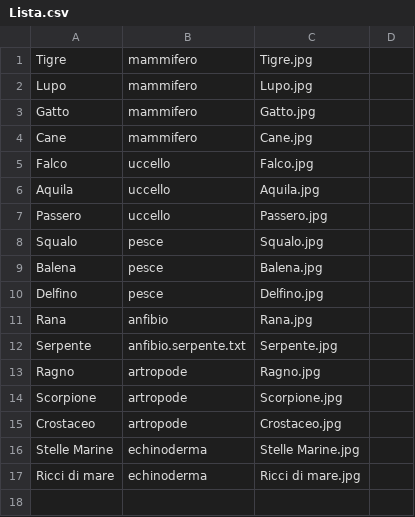
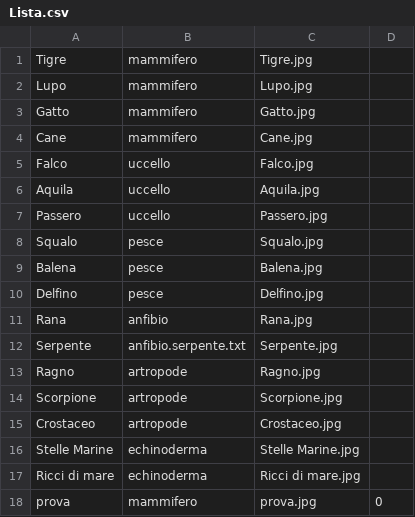
Before and after one commit to FR1G0/GTKTotem, a CSV file: data/Lista.csv, drawn as a sheet.

Commit message:
Improved UI & Added features
- Ui changes for image
- added help button
- added data/collection/ folder
- added data/collection/ folder for animal data
- improvements made

```diff
--- a/data/Lista.csv
+++ b/data/Lista.csv
@@ -17 +17,2 @@ Stelle Marine,echinoderma,Stelle Marine.jpg,
 Ricci di mare,echinoderma,Ricci di mare.jpg,
+prova,mammifero,prova.jpg,0,
```
Also changed, not shown: 19 other files.
